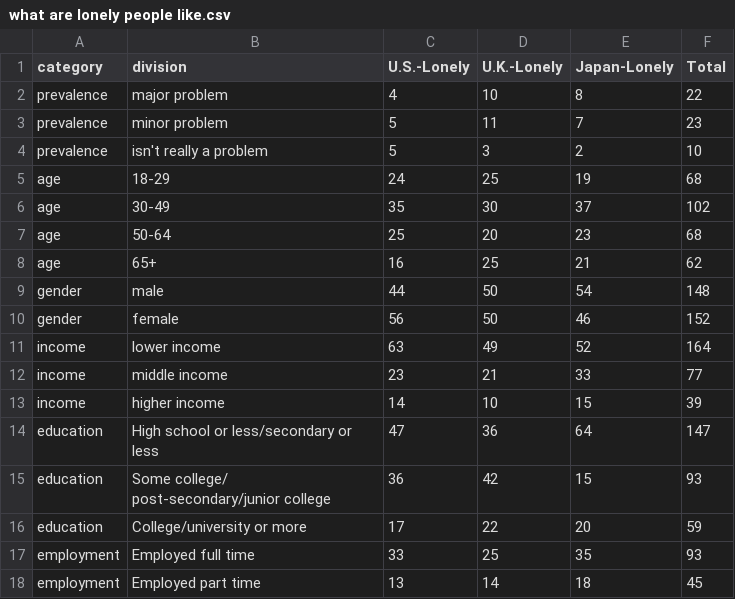
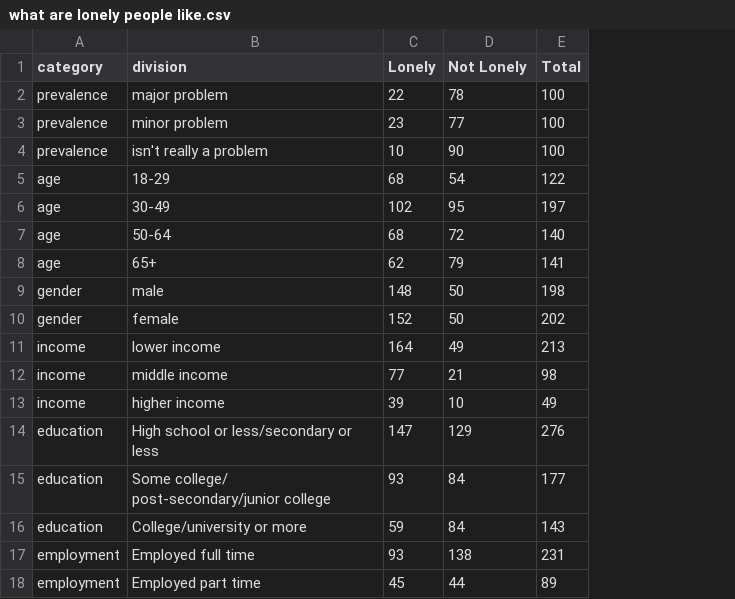
Before and after one commit to lyip12/loneliness, a CSV file: data/what are lonely people like.csv, drawn as a sheet; only a part is shown; removed rows and columns are numbered as before the commit, all else as after; the diff covers the shown part only; the diff names each change by its address in the sheet, - before the commit and + after, or states it on an @@ line.

```diff
--- a/data/what are lonely people like.csv
+++ b/data/what are lonely people like.csv
-column C (U.S.-Lonely), rows 2-18: 4 | 5 | 5 | 24 | 35 | 25 | 16 | 44 | 56 | 63 | 23 | 14 | 47 | 36 | 17 | 33 | 13
+column C (Lonely), rows 2-18: 22 | 23 | 10 | 68 | 102 | 68 | 62 | 148 | 152 | 164 | 77 | 39 | 147 | 93 | 59 | 93 | 45
-column E (Japan-Lonely), rows 2-18: 8 | 7 | 2 | 19 | 37 | 23 | 21 | 54 | 46 | 52 | 33 | 15 | 64 | 15 | 20 | 35 | 18
-D1: U.K.-Lonely
+D1: Not Lonely
-D2 (Not Lonely): 10
+D2 (Not Lonely): 78
-E2 (Total): 22
+E2 (Total): 100
-D3 (Not Lonely): 11
+D3 (Not Lonely): 77
-E3 (Total): 23
+E3 (Total): 100
-D4 (Not Lonely): 3
+D4 (Not Lonely): 90
-E4 (Total): 10
+E4 (Total): 100
-D5 (Not Lonely): 25
+D5 (Not Lonely): 54
-E5 (Total): 68
+E5 (Total): 122
-D6 (Not Lonely): 30
+D6 (Not Lonely): 95
-E6 (Total): 102
+E6 (Total): 197
-D7 (Not Lonely): 20
+D7 (Not Lonely): 72
-E7 (Total): 68
+E7 (Total): 140
-D8 (Not Lonely): 25
+D8 (Not Lonely): 79
-E8 (Total): 62
+E8 (Total): 141
-E9 (Total): 148
+E9 (Total): 198
-E10 (Total): 152
+E10 (Total): 202
-E11 (Total): 164
+E11 (Total): 213
-E12 (Total): 77
+E12 (Total): 98
-E13 (Total): 39
+E13 (Total): 49
-D14 (Not Lonely): 36
+D14 (Not Lonely): 129
-E14 (Total): 147
+E14 (Total): 276
-D15 (Not Lonely): 42
+D15 (Not Lonely): 84
-E15 (Total): 93
+E15 (Total): 177
-D16 (Not Lonely): 22
+D16 (Not Lonely): 84
-E16 (Total): 59
+E16 (Total): 143
-D17 (Not Lonely): 25
+D17 (Not Lonely): 138
-E17 (Total): 93
+E17 (Total): 231
-D18 (Not Lonely): 14
+D18 (Not Lonely): 44
-E18 (Total): 45
+E18 (Total): 89
```
Also changed, not shown: 1 added row and 36 edited cells elsewhere in this file, 5 other files.
